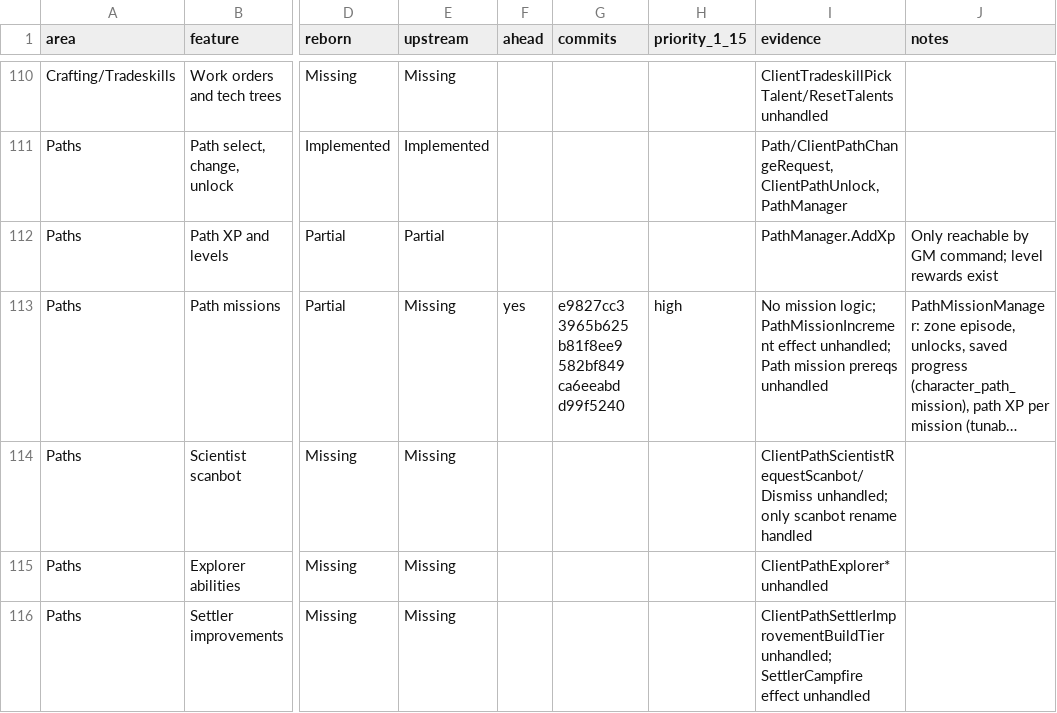
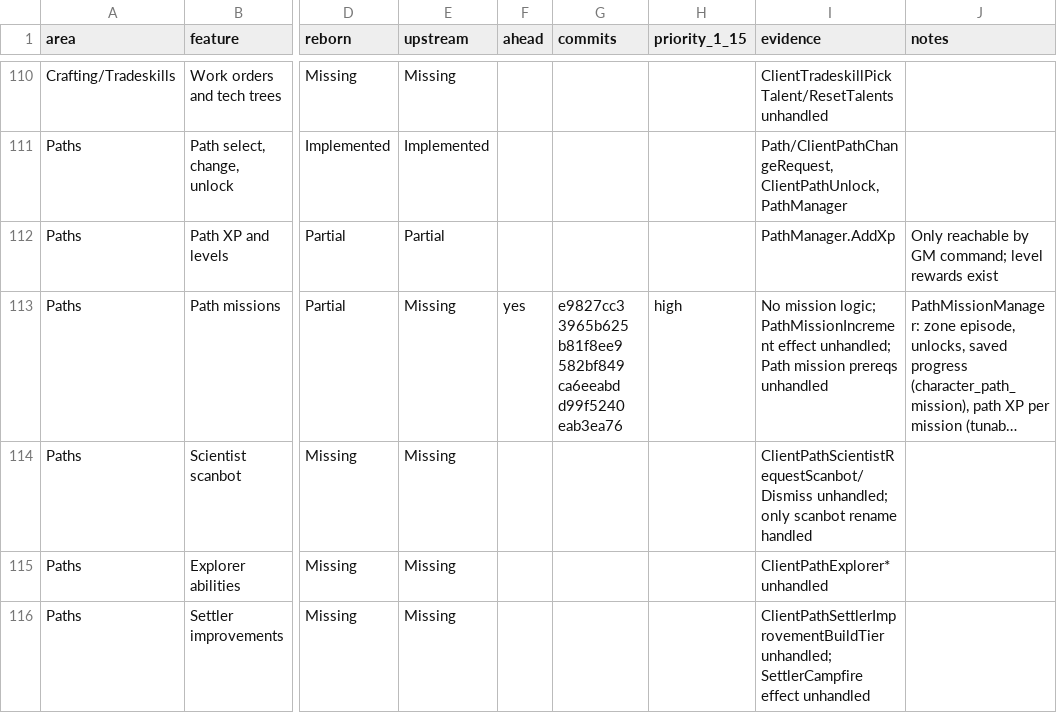
Before and after one commit to th3bluecarp/nexus-reborn, a CSV file: docs/reborn/parity.csv, drawn as a sheet; only a part is shown, gaps mark what is left out; long unchanged cells end in …; the diff names each change by its address in the sheet, - before the commit and + after, or states it on an @@ line.

```diff
--- a/docs/reborn/parity.csv
+++ b/docs/reborn/parity.csv
-G113 (commits): …ca6eeabd d99f5240
+G113 (commits): …ca6eeabd d99f5240 eab3ea76
```
Also changed, not shown: 2 other files.
